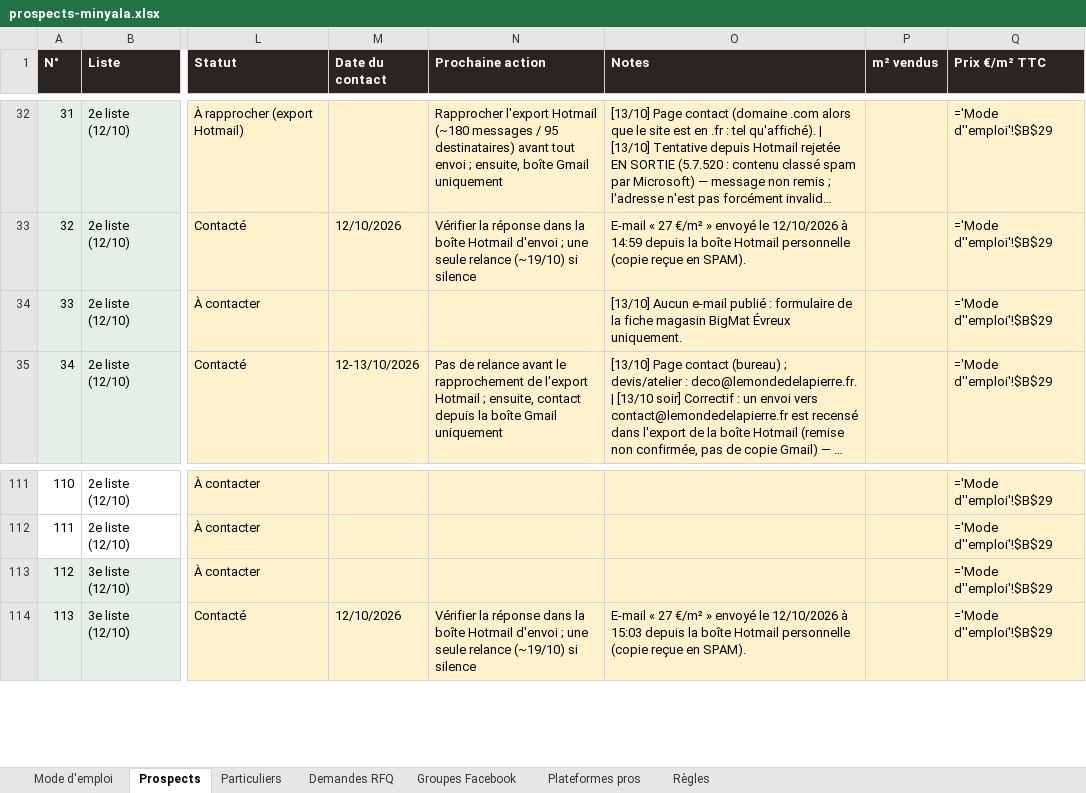
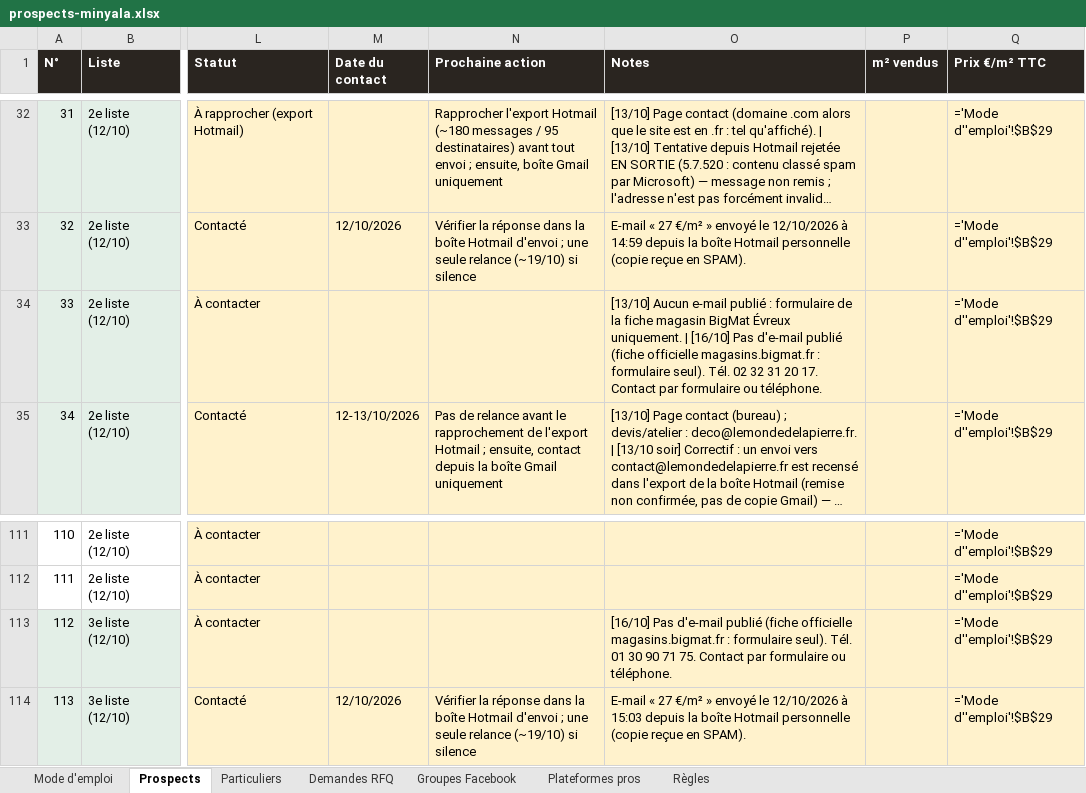
Before and after one commit to customerservice-dot/retreats-holidays-johanna, an Excel workbook: minyala/prospects-minyala.xlsx, sheet Prospects, drawn as a sheet; only a part is shown, gaps mark what is left out; long unchanged cells end in …; values as stored, in another font and other column widths than the file's, no borders; formulas without a stored value are shown as written; the diff covers the shown part only; the diff names each change by its address in the sheet, - before the commit and + after, or states it on an @@ line.

```diff
--- a/minyala/prospects-minyala.xlsx (sheet Prospects)
+++ b/minyala/prospects-minyala.xlsx (sheet Prospects)
-O34 (Notes): …Évreux uniquement.
+O34 (Notes): …Évreux uniquement. | [16/10] Pas d'e-mail publié (fiche officielle magasins.bigmat.fr : formulaire seul). Tél. 02 32 31 20 17. Contact par formulaire ou téléphone.
-O113 (Notes): (empty)
+O113 (Notes): [16/10] Pas d'e-mail publié (fiche officielle magasins.bigmat.fr : formulaire seul). Tél. 01 30 90 71 75. Contact par formulaire ou téléphone.
```
Also changed, not shown: 19 edited cells elsewhere in this sheet, minyala/clients-potentiels.xlsx, 1 other file.
